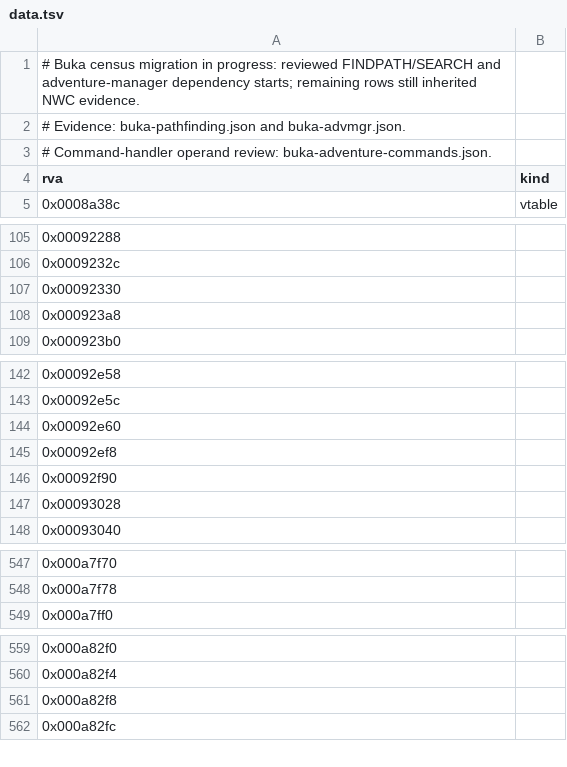
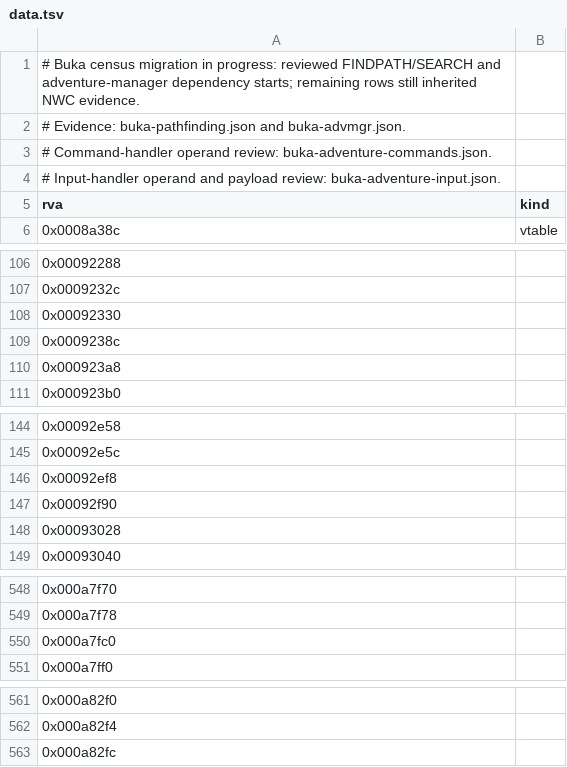
Before and after one commit to sushi-shi/homm1-decomp, a TSV file: config/retail/data.tsv, drawn as a sheet; only a part is shown, gaps mark what is left out; removed rows and columns are numbered as before the commit, all else as after; the diff covers the shown part only; the diff names each change by its address in the sheet, - before the commit and + after, or states it on an @@ line.

```diff
--- a/config/retail/data.tsv
+++ b/config/retail/data.tsv
+row 4: # Input-handler operand and payload review: buka-adventure-input.json.
+row 109: 0x0009238c
-row 144: 0x00092e60
+row 550: 0x000a7fc0
-row 561: 0x000a82f8
```
Also changed, not shown: 1 added row and 2 removed rows elsewhere in this file, config/retail/buka-localization.tsv, config/retail/function_referents.tsv, 9 other files.
